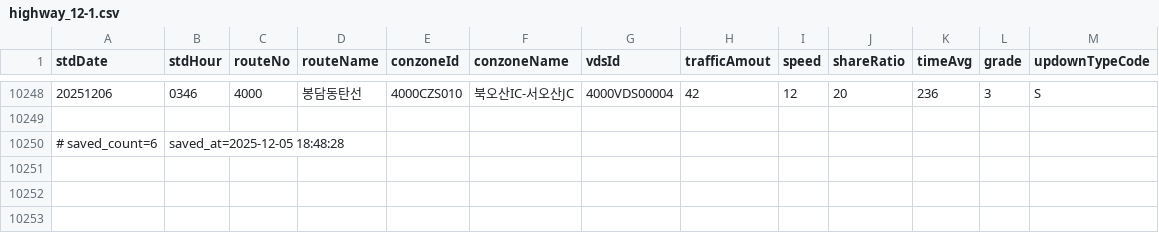
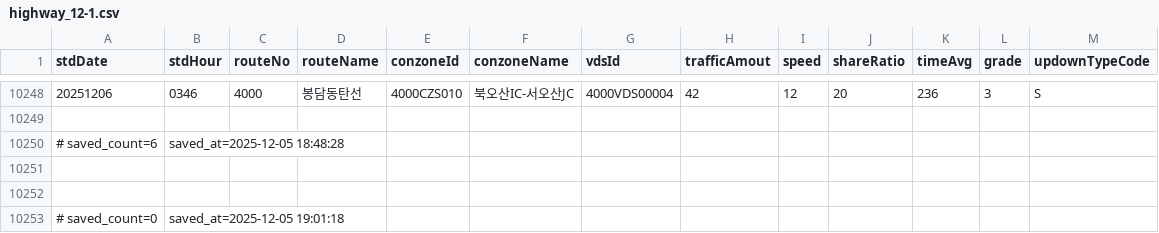
Before and after one commit to otter2023/FlowTrack, a CSV file: highway_12-1.csv, drawn as a sheet; only a part is shown, gaps mark what is left out.

```diff
--- a/highway_12-1.csv
+++ b/highway_12-1.csv
@@ -10250 +10250,4 @@ stdDate,stdHour,routeNo,routeName,conzoneId,conzoneName,vdsId,trafficAmout,speed
 # saved_count=6, saved_at=2025-12-05 18:48:28
+
+
+# saved_count=0, saved_at=2025-12-05 19:01:18
```
